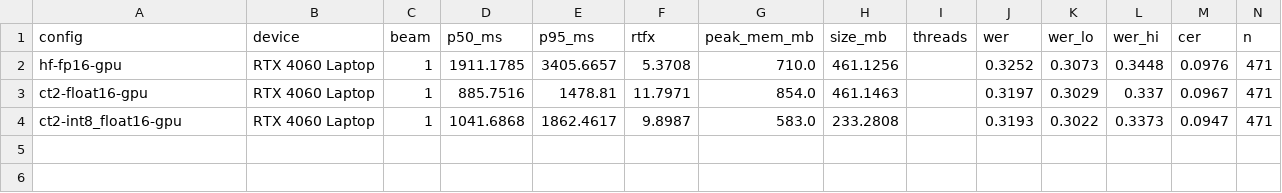
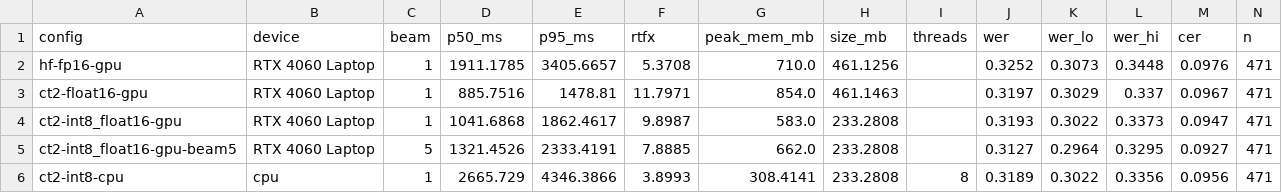
Before and after one commit to Varshith-06/Vinu, a CSV file: results/bench.csv, drawn as a sheet; the diff names each change by its address in the sheet, - before the commit and + after, or states it on an @@ line.

Commit message:
Add GPU beam-5 and CPU int8 benchmark rows

```diff
--- a/results/bench.csv
+++ b/results/bench.csv
+row 5: ct2-int8_float16-gpu-beam5 | RTX 4060 Laptop | 5 | 1321.4526 | 2333.4191 | 7.8885 | 662.0 | 233.2808 |  | 0.3127 | 0.2964 | 0.3295 | 0.0927 | 471
+row 6: ct2-int8-cpu | cpu | 1 | 2665.729 | 4346.3866 | 3.8993 | 308.4141 | 233.2808 | 8 | 0.3189 | 0.3022 | 0.3356 | 0.0956 | 471
```
Also changed, not shown: 2 other files.
